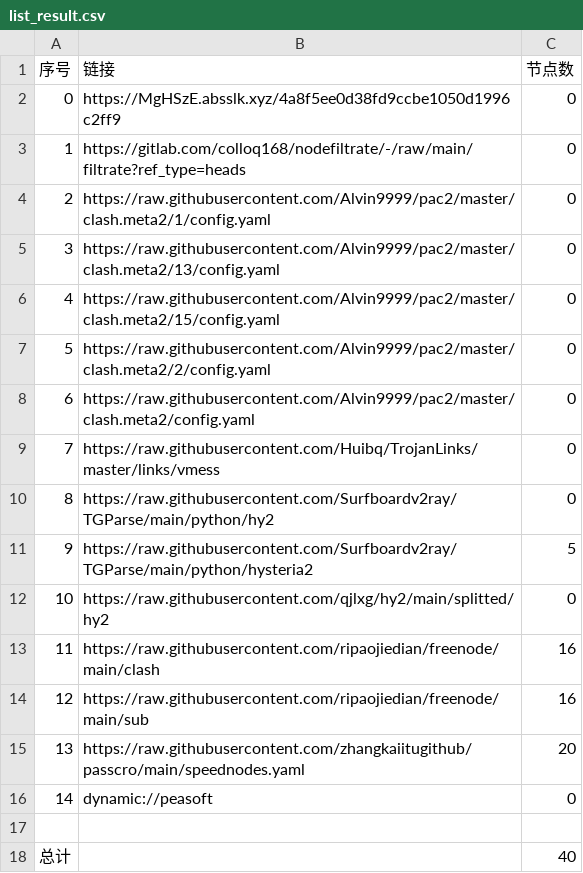
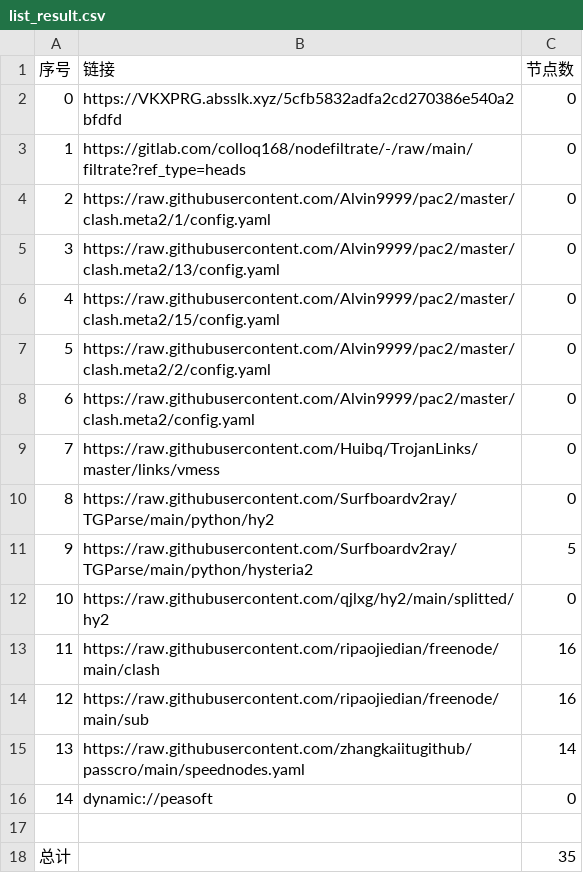
Before and after one commit to hnonly/AutoMergePublicNodes, a CSV file: list_result.csv, drawn as a sheet.

```diff
--- a/list_result.csv
+++ b/list_result.csv
@@ -1,3 +1,3 @@
 序号,链接,节点数
-0,https://MgHSzE.absslk.xyz/4a8f5ee0d38fd9ccbe1050d1996c2ff9,0
+0,https://VKXPRG.absslk.xyz/5cfb5832adfa2cd270386e540a2bfdfd,0
 1,https://gitlab.com/colloq168/nodefiltrate/-/raw/main/filtrate?ref_type=heads,0
@@ -14,5 +14,5 @@
 12,https://raw.githubusercontent.com/ripaojiedian/freenode/main/sub,16
-13,https://raw.githubusercontent.com/zhangkaiitugithub/passcro/main/speednodes.yaml,20
+13,https://raw.githubusercontent.com/zhangkaiitugithub/passcro/main/speednodes.yaml,14
 14,dynamic://peasoft,0
 
-总计,,40
+总计,,35
```
Also changed, not shown: 13 other files.
